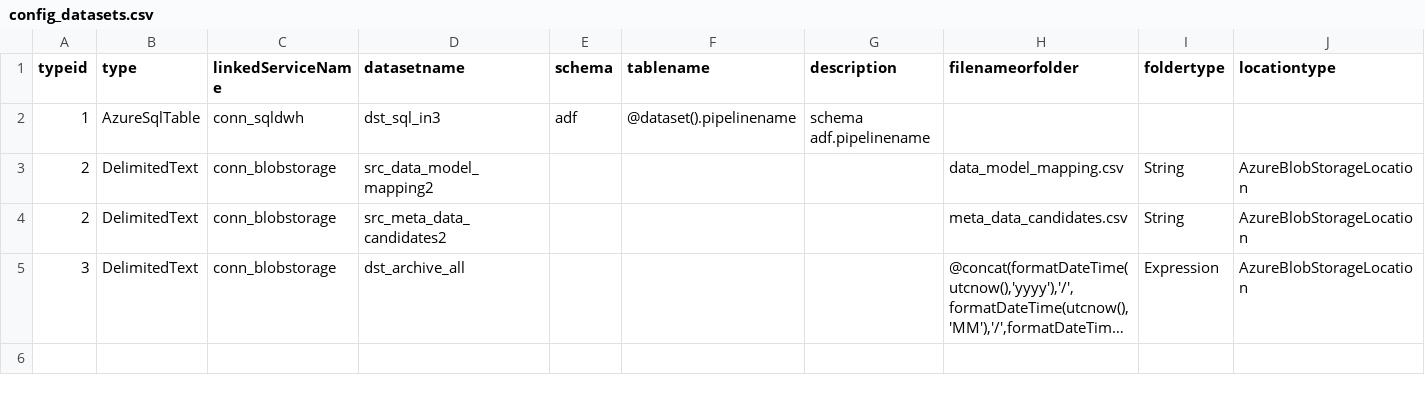
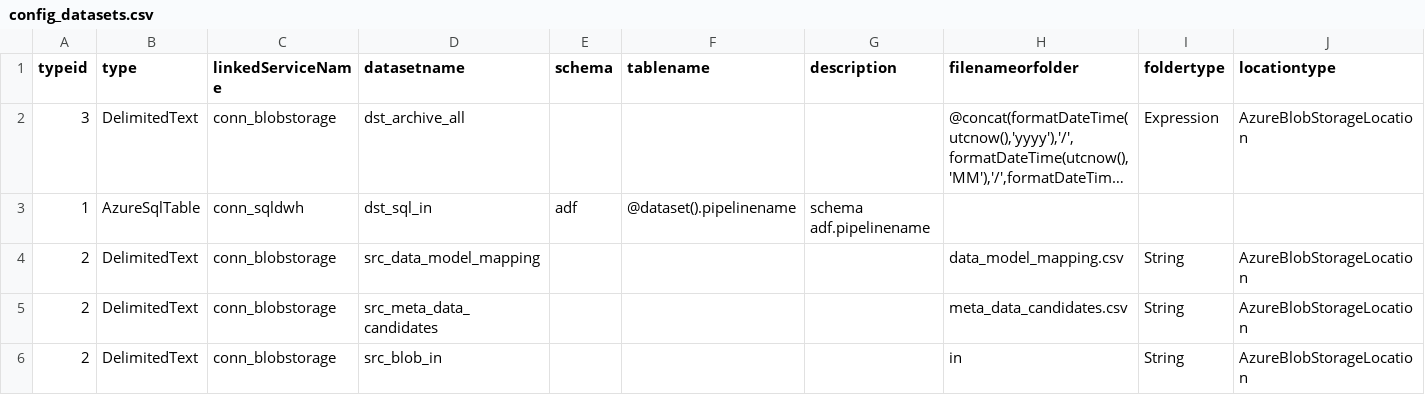
Before and after one commit to dev374/golddwh, a CSV file: install/config/config_datasets.csv, drawn as a sheet; only a part is shown; long unchanged cells end in …; removed rows and columns are numbered as before the commit, all else as after; rows hold the shown columns only; the diff names each change by its address in the sheet, - before the commit and + after, or states it on an @@ line.

Commit message:
Pipelines generated OK ane created in DF

```diff
--- a/install/config/config_datasets.csv
+++ b/install/config/config_datasets.csv
-row 2: 1 | AzureSqlTable | conn_sqldwh | dst_sql_in3 | adf | @dataset().pipelinename | schema adf.pipelinename
-row 3: 2 | DelimitedText | conn_blobstorage | src_data_model_mapping2 |  |  |  | data_model_mapping.csv | String | AzureBlobStorageLocation
-row 4: 2 | DelimitedText | conn_blobstorage | src_meta_data_candidates2 |  |  |  | meta_data_candidates.csv | String | AzureBlobStorageLocation
+row 3: 1 | AzureSqlTable | conn_sqldwh | dst_sql_in | adf | @dataset().pipelinename | schema adf.pipelinename
+row 4: 2 | DelimitedText | conn_blobstorage | src_data_model_mapping |  |  |  | data_model_mapping.csv | String | AzureBlobStorageLocation
+row 5: 2 | DelimitedText | conn_blobstorage | src_meta_data_candidates |  |  |  | meta_data_candidates.csv | String | AzureBlobStorageLocation
+row 6: 2 | DelimitedText | conn_blobstorage | src_blob_in |  |  |  | in | String | AzureBlobStorageLocation
```
Also changed, not shown: 22 other files.
